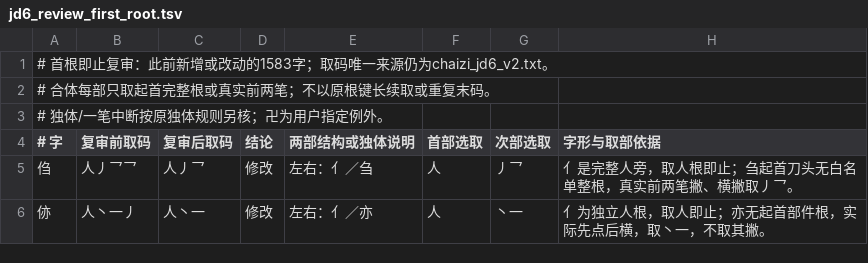
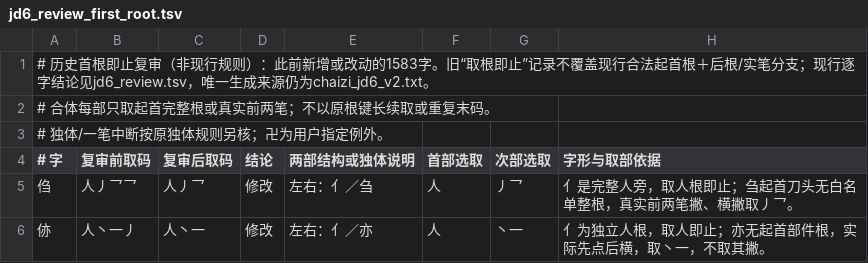
Before and after one commit to fyang93/rime, a TSV file: scripts/dicts/jd6_review_first_root.tsv, drawn as a sheet; only a part is shown.

```diff
--- a/scripts/dicts/jd6_review_first_root.tsv
+++ b/scripts/dicts/jd6_review_first_root.tsv
@@ -1,2 +1,2 @@
-# 首根即止复审：此前新增或改动的1583字；取码唯一来源仍为chaizi_jd6_v2.txt。
+# 历史首根即止复审（非现行规则）：此前新增或改动的1583字。旧“取根即止”记录不覆盖现行合法起首根＋后根/实笔分支；现行逐字结论见jd6_review.tsv，唯一生成来源仍为chaizi_jd6_v2.txt。
 # 合体每部只取起首完整根或真实前两笔；不以原根键长续取或重复末码。
```
Also changed, not shown: 15 other files.
